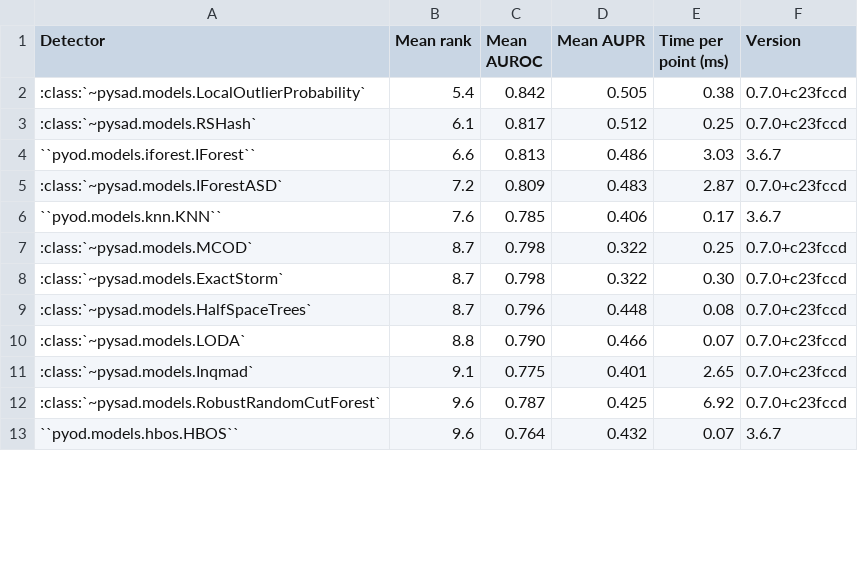
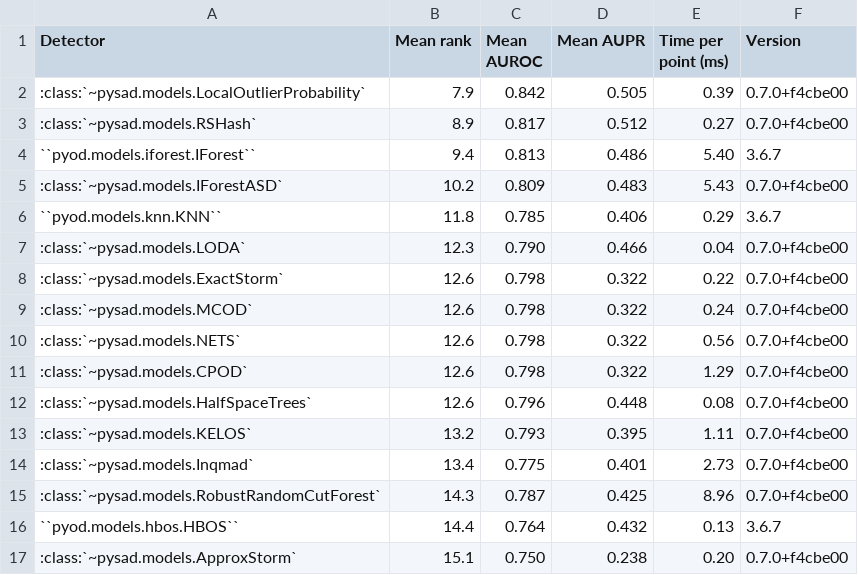
Before and after one commit to selimfirat/pysad, a CSV file: docs/benchmark/comparison_pyod.csv, drawn as a sheet; only a part is shown; the diff covers the shown part only.

Commit message:
docs: compare PySAD with CapyMOA, StreamAD, Alibi Detect and Darts (#605)

```diff
--- a/docs/benchmark/comparison_pyod.csv
+++ b/docs/benchmark/comparison_pyod.csv
@@ -1,13 +1,17 @@
 Detector,Mean rank,Mean AUROC,Mean AUPR,Time per point (ms),Version
-:class:`~pysad.models.LocalOutlierProbability`,5.4,0.842,0.505,0.38,0.7.0+c23fccd
-:class:`~pysad.models.RSHash`,6.1,0.817,0.512,0.25,0.7.0+c23fccd
-``pyod.models.iforest.IForest``,6.6,0.813,0.486,3.03,3.6.7
-:class:`~pysad.models.IForestASD`,7.2,0.809,0.483,2.87,0.7.0+c23fccd
-``pyod.models.knn.KNN``,7.6,0.785,0.406,0.17,3.6.7
-:class:`~pysad.models.MCOD`,8.7,0.798,0.322,0.25,0.7.0+c23fccd
-:class:`~pysad.models.ExactStorm`,8.7,0.798,0.322,0.30,0.7.0+c23fccd
-:class:`~pysad.models.HalfSpaceTrees`,8.7,0.796,0.448,0.08,0.7.0+c23fccd
-:class:`~pysad.models.LODA`,8.8,0.790,0.466,0.07,0.7.0+c23fccd
-:class:`~pysad.models.Inqmad`,9.1,0.775,0.401,2.65,0.7.0+c23fccd
-:class:`~pysad.models.RobustRandomCutForest`,9.6,0.787,0.425,6.92,0.7.0+c23fccd
-``pyod.models.hbos.HBOS``,9.6,0.764,0.432,0.07,3.6.7
+:class:`~pysad.models.LocalOutlierProbability`,7.9,0.842,0.505,0.39,0.7.0+f4cbe00
+:class:`~pysad.models.RSHash`,8.9,0.817,0.512,0.27,0.7.0+f4cbe00
+``pyod.models.iforest.IForest``,9.4,0.813,0.486,5.40,3.6.7
+:class:`~pysad.models.IForestASD`,10.2,0.809,0.483,5.43,0.7.0+f4cbe00
+``pyod.models.knn.KNN``,11.8,0.785,0.406,0.29,3.6.7
+:class:`~pysad.models.LODA`,12.3,0.790,0.466,0.04,0.7.0+f4cbe00
+:class:`~pysad.models.ExactStorm`,12.6,0.798,0.322,0.22,0.7.0+f4cbe00
+:class:`~pysad.models.MCOD`,12.6,0.798,0.322,0.24,0.7.0+f4cbe00
+:class:`~pysad.models.NETS`,12.6,0.798,0.322,0.56,0.7.0+f4cbe00
+:class:`~pysad.models.CPOD`,12.6,0.798,0.322,1.29,0.7.0+f4cbe00
+:class:`~pysad.models.HalfSpaceTrees`,12.6,0.796,0.448,0.08,0.7.0+f4cbe00
+:class:`~pysad.models.KELOS`,13.2,0.793,0.395,1.11,0.7.0+f4cbe00
+:class:`~pysad.models.Inqmad`,13.4,0.775,0.401,2.73,0.7.0+f4cbe00
+:class:`~pysad.models.RobustRandomCutForest`,14.3,0.787,0.425,8.96,0.7.0+f4cbe00
+``pyod.models.hbos.HBOS``,14.4,0.764,0.432,0.13,3.6.7
+:class:`~pysad.models.ApproxStorm`,15.1,0.750,0.238,0.20,0.7.0+f4cbe00
```
Also changed, not shown: 8 added rows and 17 edited cells elsewhere in this file, docs/benchmark/comparison_river.csv, 12 other files.
